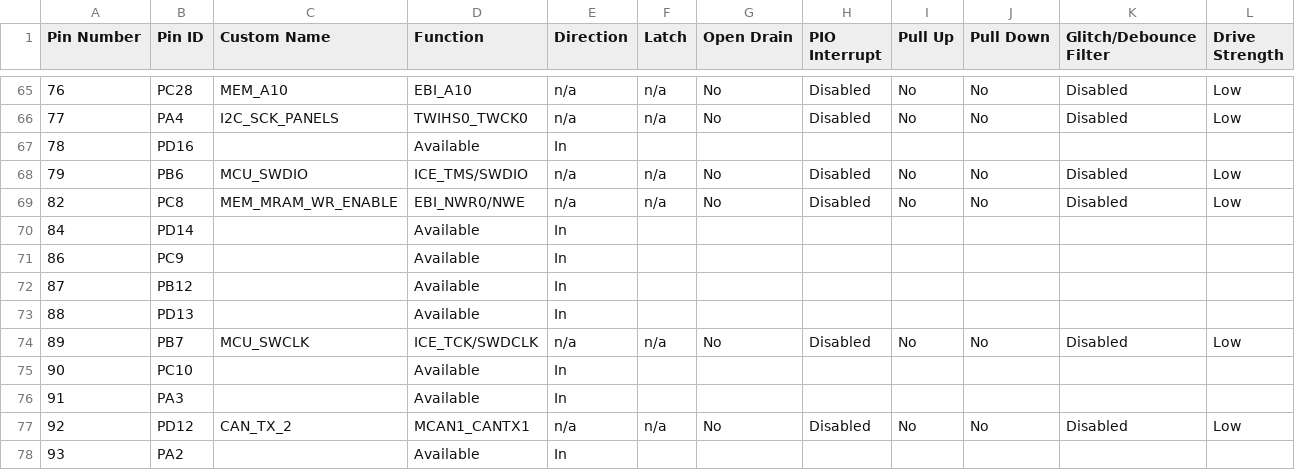
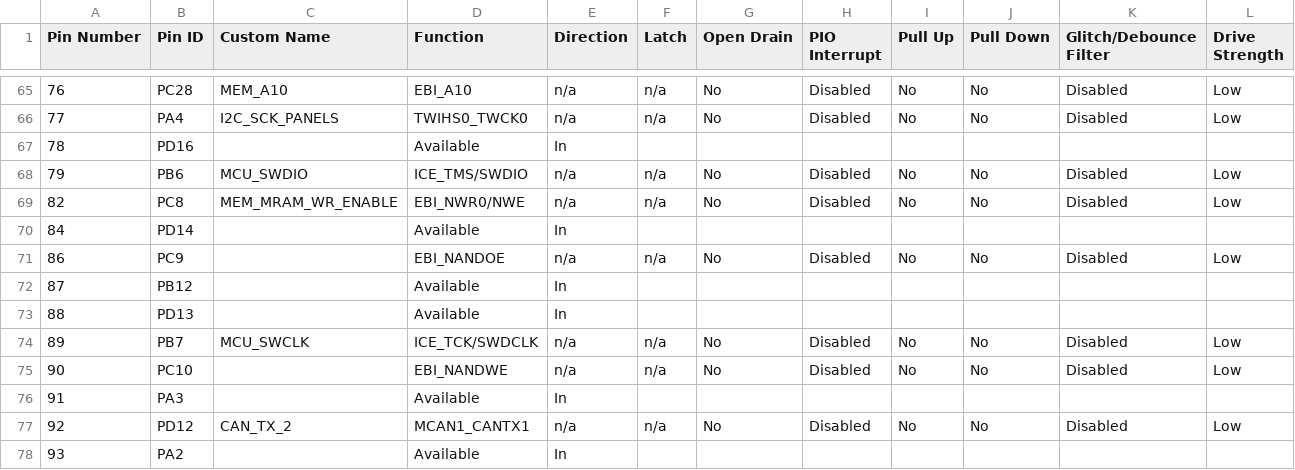
Before and after one commit to AcubeSAT/obc-software, a CSV file: src/config/default/pin_configurations.csv, drawn as a sheet; only a part is shown, gaps mark what is left out.

Commit message:
Enable NANDOE and NANDWE pins

```diff
--- a/src/config/default/pin_configurations.csv
+++ b/src/config/default/pin_configurations.csv
@@ -70,3 +70,3 @@
 84,PD14,,Available,In,,,,,,,
-86,PC9,,Available,In,,,,,,,
+86,PC9,,EBI_NANDOE,n/a,n/a,No,Disabled,No,No,Disabled,Low
 87,PB12,,Available,In,,,,,,,
@@ -74,3 +74,3 @@
 89,PB7,MCU_SWCLK,ICE_TCK/SWDCLK,n/a,n/a,No,Disabled,No,No,Disabled,Low
-90,PC10,,Available,In,,,,,,,
+90,PC10,,EBI_NANDWE,n/a,n/a,No,Disabled,No,No,Disabled,Low
 91,PA3,,Available,In,,,,,,,
```
Also changed, not shown: 15 other files.
